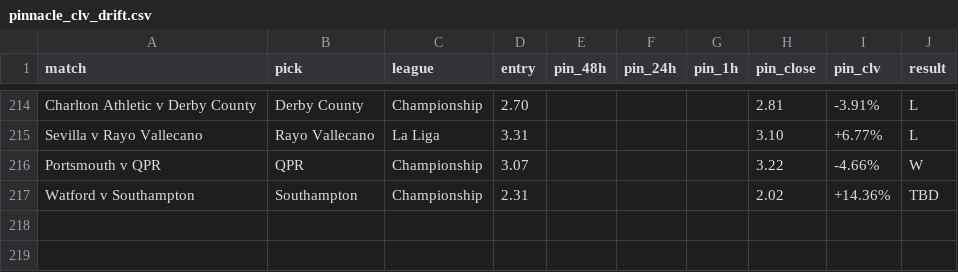
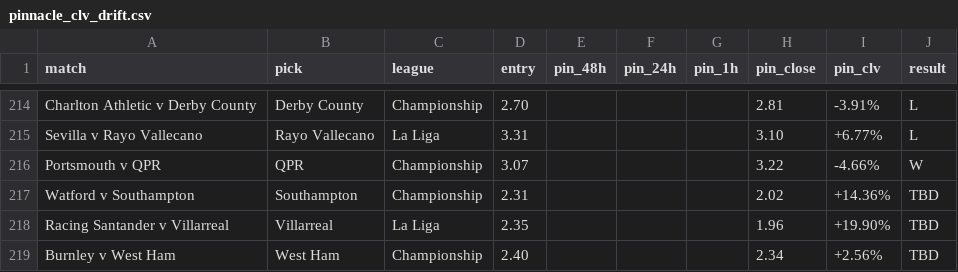
Before and after one commit to Rodzzinho/gamebreaker-clv-proof, a CSV file: pinnacle_clv_drift.csv, drawn as a sheet; only a part is shown, gaps mark what is left out; the diff names each change by its address in the sheet, - before the commit and + after, or states it on an @@ line.

```diff
--- a/pinnacle_clv_drift.csv
+++ b/pinnacle_clv_drift.csv
+row 218: Racing Santander v Villarreal | Villarreal | La Liga | 2.35 |  |  |  | 1.96 | +19.90% | TBD
+row 219: Burnley v West Ham | West Ham | Championship | 2.40 |  |  |  | 2.34 | +2.56% | TBD
```
